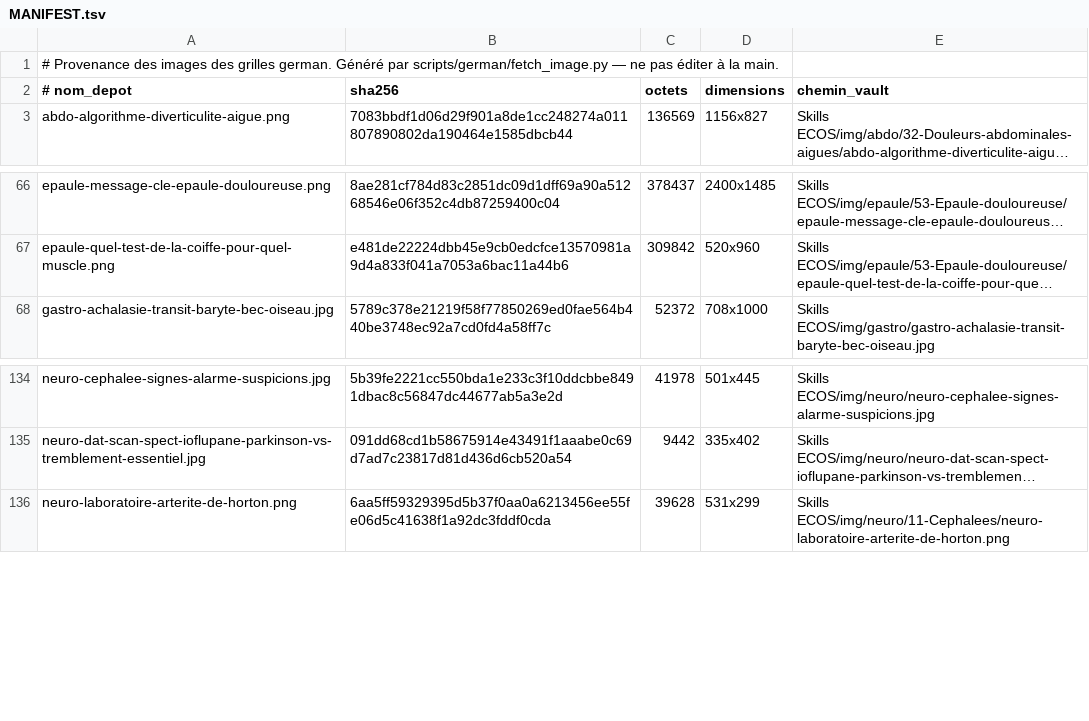
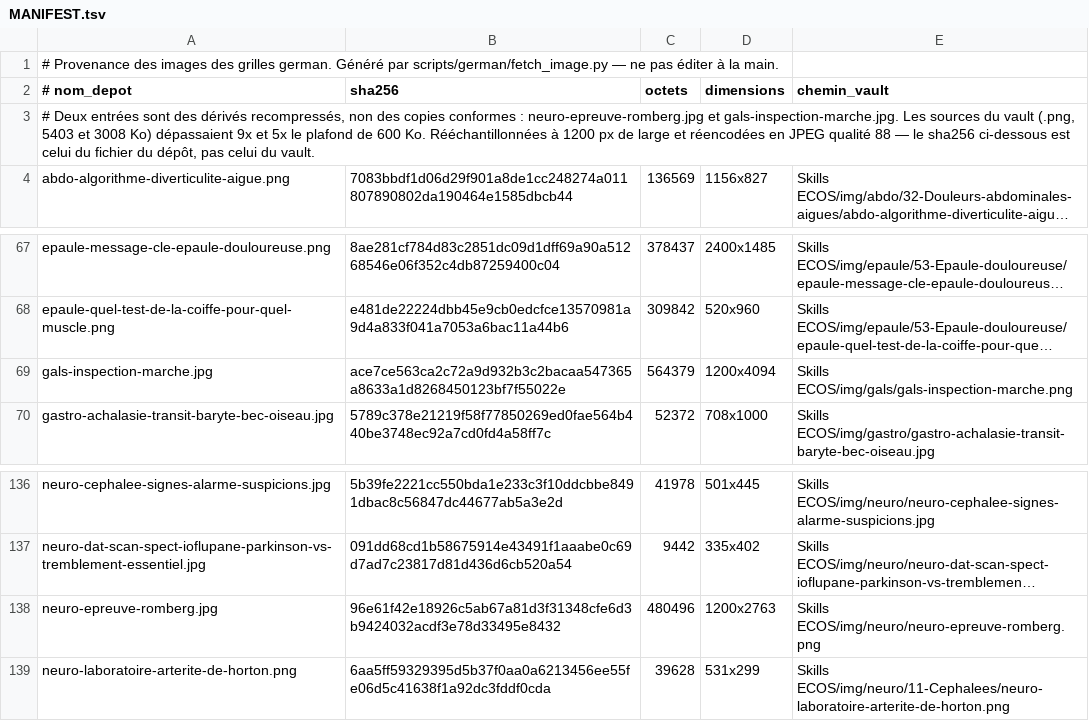
Before and after one commit to bicou86/grilles-ecos, a TSV file: cases/img/german/MANIFEST.tsv, drawn as a sheet; only a part is shown, gaps mark what is left out; long unchanged cells end in …; the diff names each change by its address in the sheet, - before the commit and + after, or states it on an @@ line.

```diff
--- a/cases/img/german/MANIFEST.tsv
+++ b/cases/img/german/MANIFEST.tsv
+row 3: # Deux entrées sont des dérivés recompressés, non des copies conformes : neuro-epreuve-romberg.jpg et gals-inspection-marche.jpg. Les sources du vault (.png, 5403 et 3008 Ko) dépassaient 9x et 5x le plafond de 600 Ko. Rééchantillonnées à 1200 px de large et réencodées en JPEG qualité 88 — le sha256 ci-dessous est celui du fichier du dépôt, pas celui du vault.
+row 69: gals-inspection-marche.jpg | ace7ce563ca2c72a9d932b3c2bacaa547365a8633a1d8268450123bf7f55022e | 564379 | 1200x4094 | Skills ECOS/img/gals/gals-inspection-marche.png
+row 138: neuro-epreuve-romberg.jpg | 96e61f42e18926c5ab67a81d3f31348cfe6d3b9424032acdf3e78d33495e8432 | 480496 | 1200x2763 | Skills ECOS/img/neuro/neuro-epreuve-romberg.png
```
Also changed, not shown: 4 other files.
